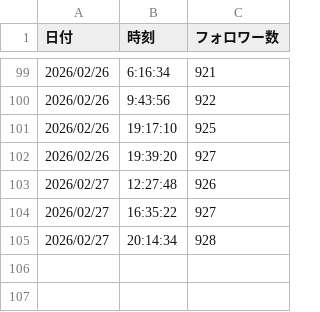
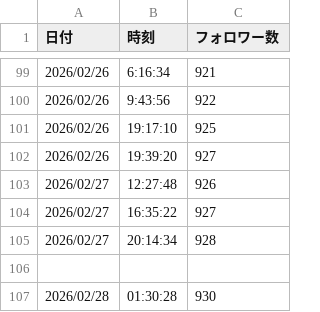
Before and after one commit to Goo-dev0505/note-stats-tracker, a CSV file: data/followers.csv, drawn as a sheet; only a part is shown, gaps mark what is left out; the diff names each change by its address in the sheet, - before the commit and + after, or states it on an @@ line.

```diff
--- a/data/followers.csv
+++ b/data/followers.csv
+row 106: (empty)
+row 107: 2026/02/28 | 01:30:28 | 930
```
Also changed, not shown: data/daily_summary.csv, 1 other file.
